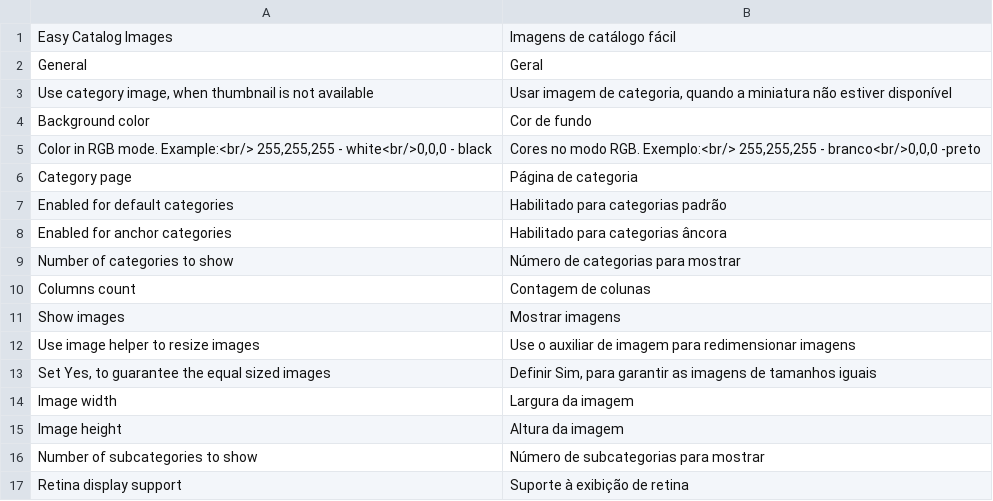
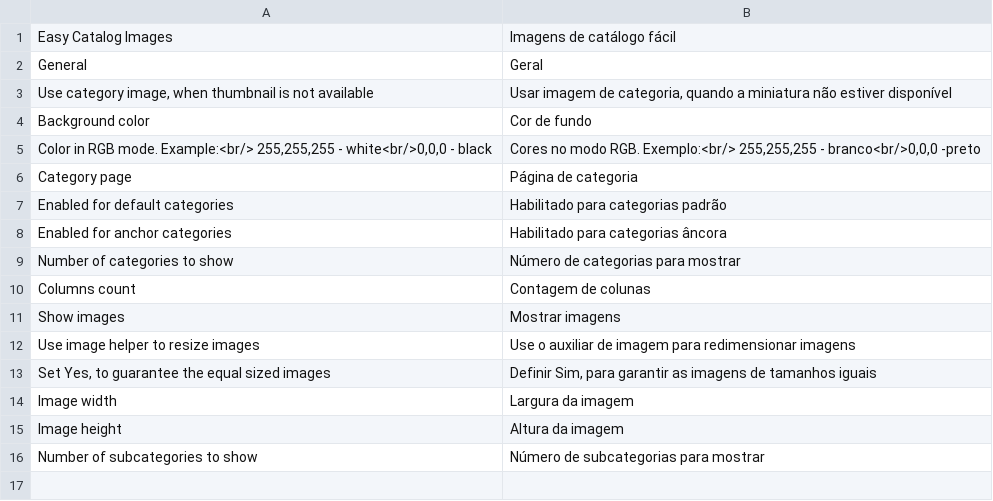
Before and after one commit to tmhub/easycatalogimg, a CSV file: app/locale/pt_PT/TM_EasyCatalogImg.csv, drawn as a sheet.

Commit message:
srcset attribute added. Retina screeens are now automatically supported

```diff
--- a/app/locale/pt_PT/TM_EasyCatalogImg.csv
+++ b/app/locale/pt_PT/TM_EasyCatalogImg.csv
@@ -16,2 +16 @@
 "Number of subcategories to show","Número de subcategorias para mostrar"
-"Retina display support","Suporte à exibição de retina"
```
Also changed, not shown: app/locale/en_US/TM_EasyCatalogImg.csv, app/locale/es_ES/TM_EasyCatalogImg.csv, 7 other files.
